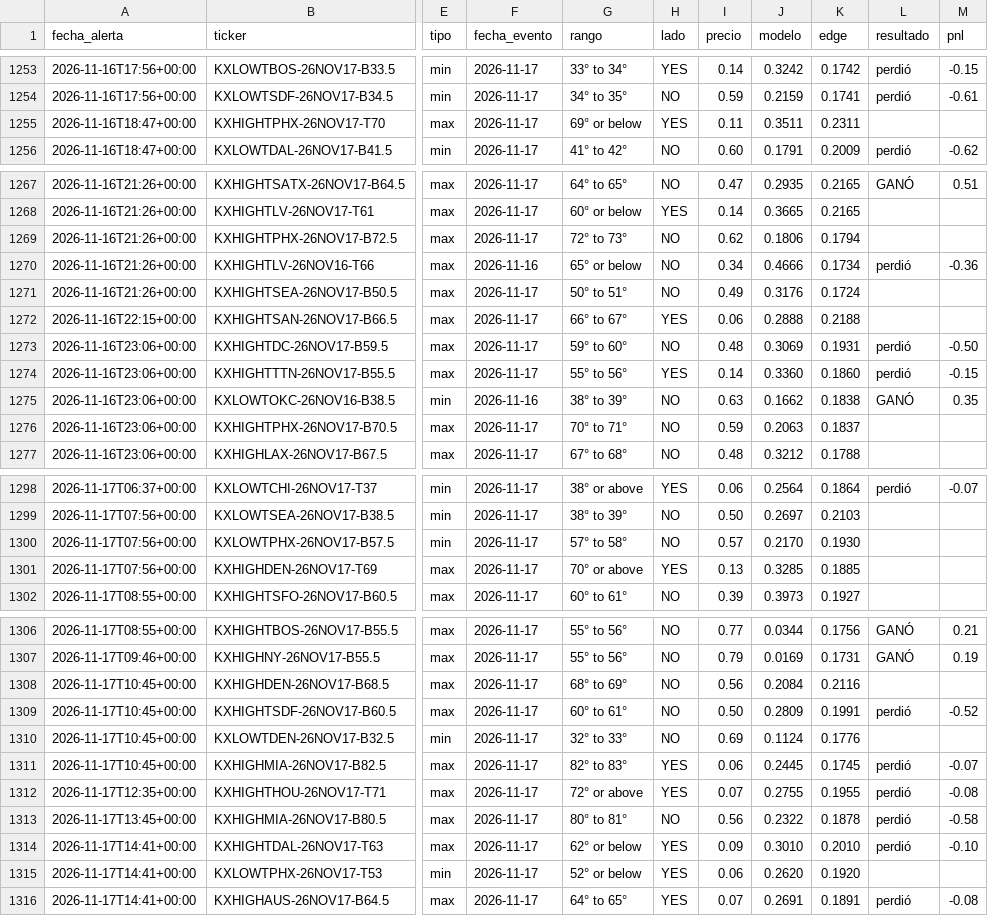
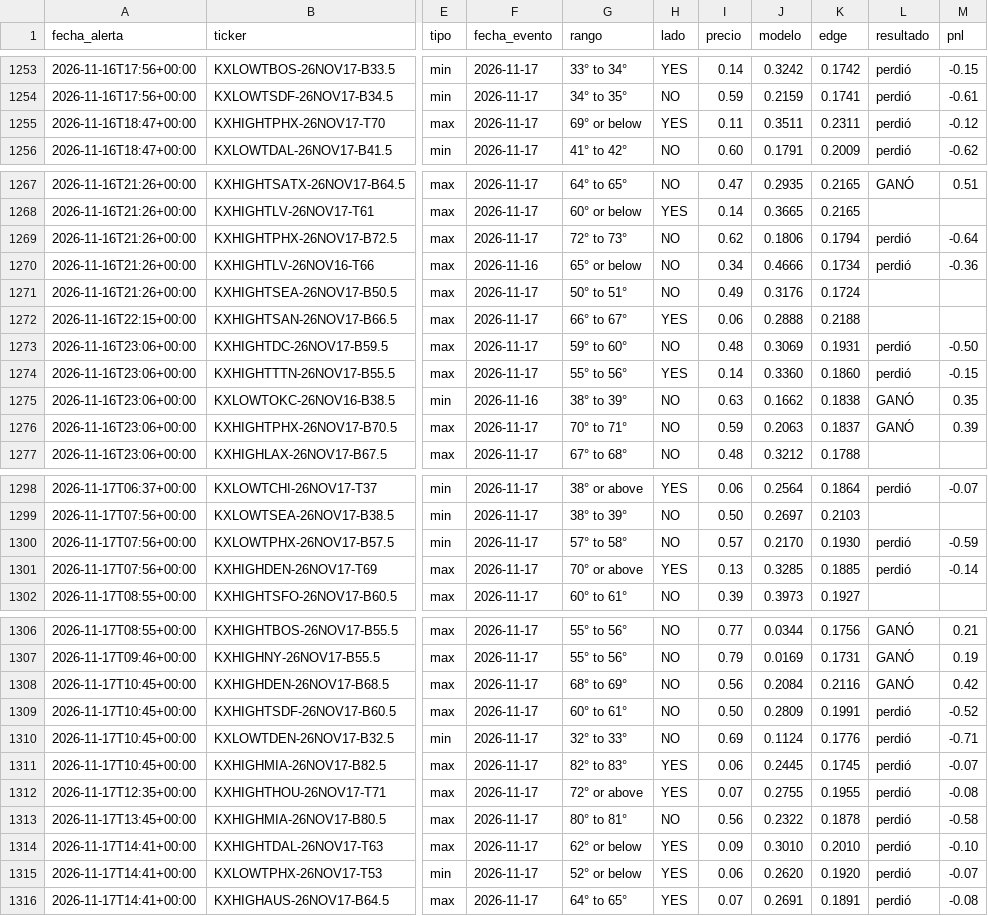
Before and after one commit to juanpablowallstreet-tech/climateradar, a CSV file: estado/alertas.csv, drawn as a sheet; only a part is shown, gaps mark what is left out; the diff covers the shown part only; the diff names each change by its address in the sheet, - before the commit and + after, or states it on an @@ line.

Commit message:
estado radar

```diff
--- a/estado/alertas.csv
+++ b/estado/alertas.csv
-L1255 (resultado): (empty)
+L1255 (resultado): perdió
-M1255 (pnl): (empty)
+M1255 (pnl): -0.12
-L1269 (resultado): (empty)
+L1269 (resultado): perdió
-M1269 (pnl): (empty)
+M1269 (pnl): -0.64
-L1276 (resultado): (empty)
+L1276 (resultado): GANÓ
-M1276 (pnl): (empty)
+M1276 (pnl): 0.39
-L1300:L1301 (resultado): (empty)
+L1300:L1301 (resultado): perdió
-M1300 (pnl): (empty)
+M1300 (pnl): -0.59
-M1301 (pnl): (empty)
+M1301 (pnl): -0.14
-L1308 (resultado): (empty)
+L1308 (resultado): GANÓ
-M1308 (pnl): (empty)
+M1308 (pnl): 0.42
-L1310 (resultado): (empty)
+L1310 (resultado): perdió
-M1310 (pnl): (empty)
+M1310 (pnl): -0.71
-L1315 (resultado): (empty)
+L1315 (resultado): perdió
-M1315 (pnl): (empty)
+M1315 (pnl): -0.07
```
Also changed, not shown: 4 edited cells elsewhere in this file, 1 other file.
